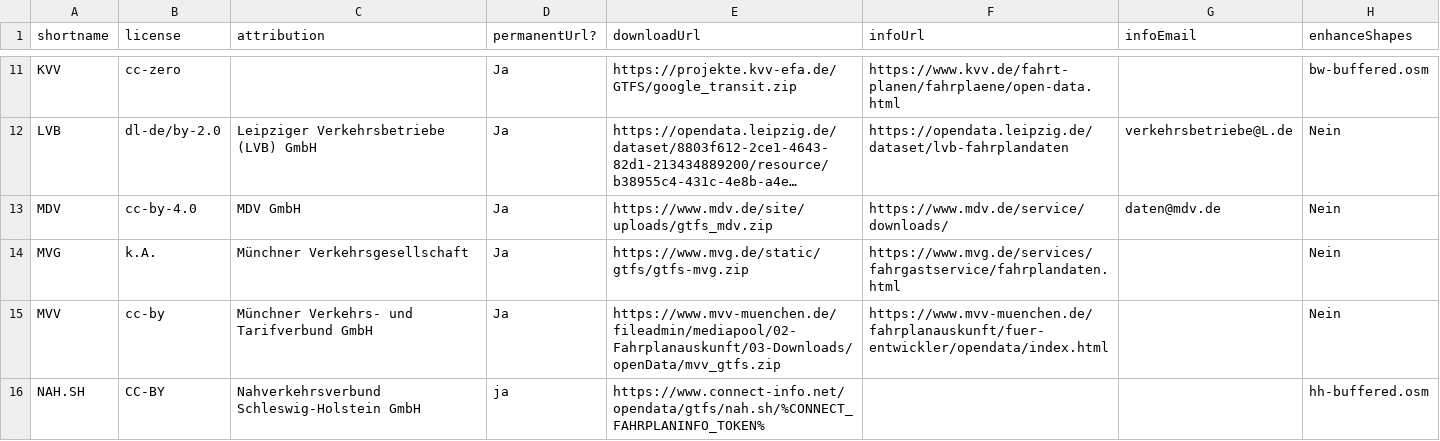
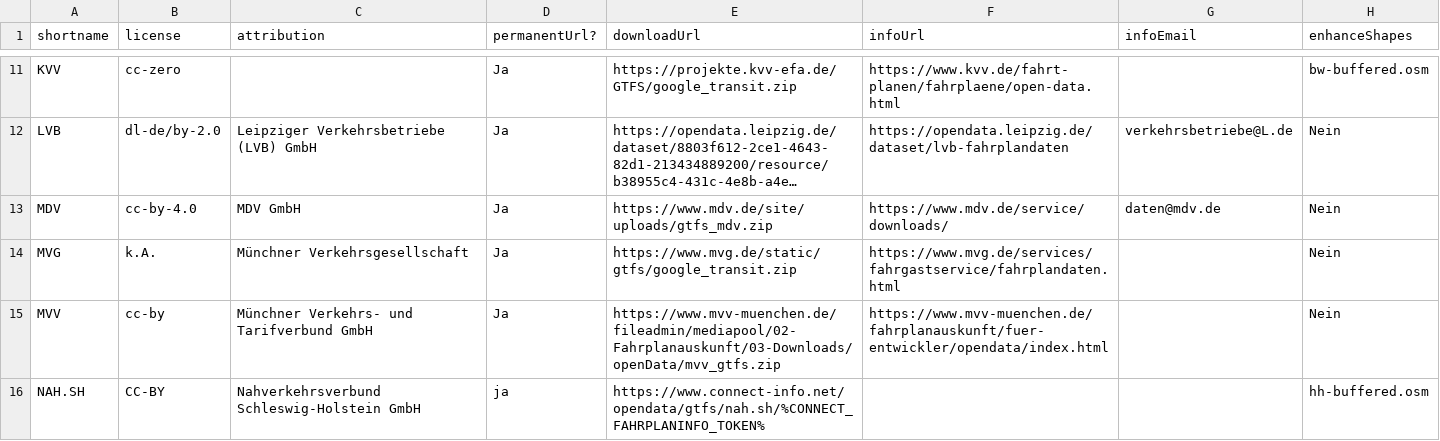
Before and after one commit to mfdz/gtfs-hub, a CSV file: config/gtfs-feeds.csv, drawn as a sheet; only a part is shown, gaps mark what is left out; long unchanged cells end in …; the diff names each change by its address in the sheet, - before the commit and + after, or states it on an @@ line.

Commit message:
Update MVG GTFS url
Picked from https://www.mvg.de/services/fahrgastservice/fahrplandaten.html

```diff
--- a/config/gtfs-feeds.csv
+++ b/config/gtfs-feeds.csv
-E14 (downloadUrl): https://www.mvg.de/static/gtfs/gtfs-mvg.zip
+E14 (downloadUrl): https://www.mvg.de/static/gtfs/google_transit.zip
```
